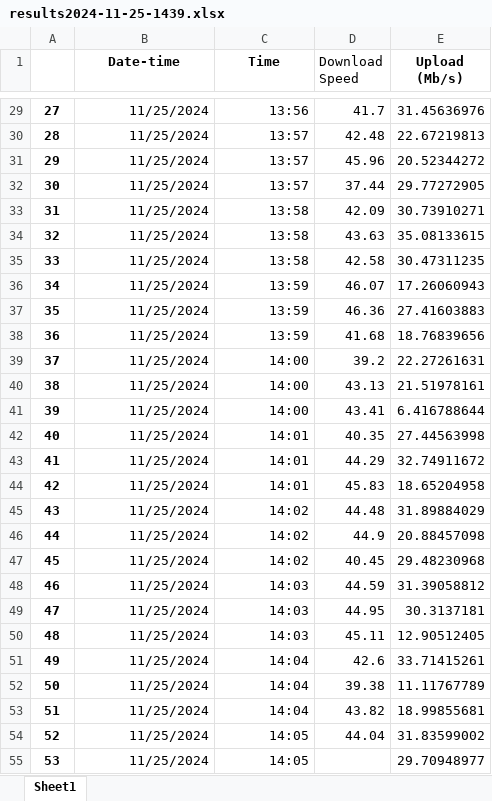
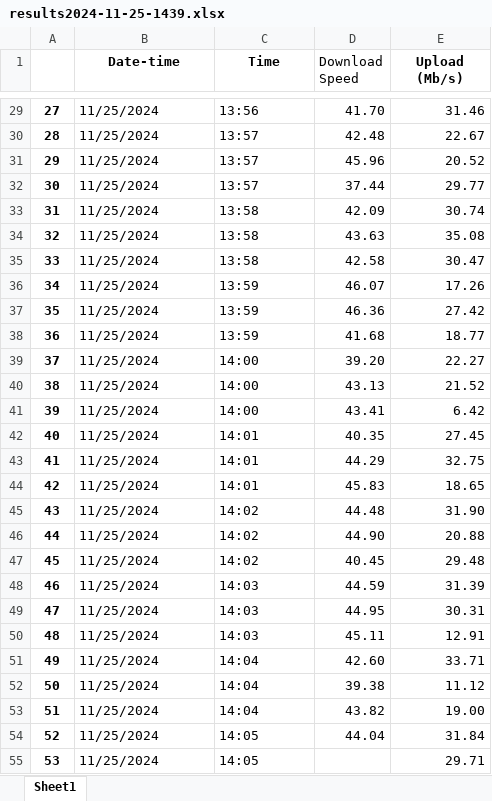
Before and after one commit to FaluckH/Panda-Notes, an Excel workbook: results2024-11-25-1439.xlsx, sheet Sheet1, drawn as a sheet; only a part is shown, gaps mark what is left out; values as stored, in another font and other column widths than the file's, no borders; the diff covers the shown part only; the diff names each change by its address in the sheet, - before the commit and + after, or states it on an @@ line.

```diff
--- a/results2024-11-25-1439.xlsx (sheet Sheet1)
+++ b/results2024-11-25-1439.xlsx (sheet Sheet1)
-B29:C55 alignment: right
+B29:C55 alignment: left
-D29 (Download Speed): 41.7
+D29 (Download Speed): 41.70
-E29 (Upload (Mb/s)): 31.45636976
+E29 (Upload (Mb/s)): 31.46
-E30 (Upload (Mb/s)): 22.67219813
+E30 (Upload (Mb/s)): 22.67
-E31 (Upload (Mb/s)): 20.52344272
+E31 (Upload (Mb/s)): 20.52
-E32 (Upload (Mb/s)): 29.77272905
+E32 (Upload (Mb/s)): 29.77
-E33 (Upload (Mb/s)): 30.73910271
+E33 (Upload (Mb/s)): 30.74
-E34 (Upload (Mb/s)): 35.08133615
+E34 (Upload (Mb/s)): 35.08
-E35 (Upload (Mb/s)): 30.47311235
+E35 (Upload (Mb/s)): 30.47
-E36 (Upload (Mb/s)): 17.26060943
+E36 (Upload (Mb/s)): 17.26
-E37 (Upload (Mb/s)): 27.41603883
+E37 (Upload (Mb/s)): 27.42
-E38 (Upload (Mb/s)): 18.76839656
+E38 (Upload (Mb/s)): 18.77
-D39 (Download Speed): 39.2
+D39 (Download Speed): 39.20
-E39 (Upload (Mb/s)): 22.27261631
+E39 (Upload (Mb/s)): 22.27
-E40 (Upload (Mb/s)): 21.51978161
+E40 (Upload (Mb/s)): 21.52
-E41 (Upload (Mb/s)): 6.416788644
+E41 (Upload (Mb/s)): 6.42
-E42 (Upload (Mb/s)): 27.44563998
+E42 (Upload (Mb/s)): 27.45
-E43 (Upload (Mb/s)): 32.74911672
+E43 (Upload (Mb/s)): 32.75
-E44 (Upload (Mb/s)): 18.65204958
+E44 (Upload (Mb/s)): 18.65
-E45 (Upload (Mb/s)): 31.89884029
+E45 (Upload (Mb/s)): 31.90
-D46 (Download Speed): 44.9
+D46 (Download Speed): 44.90
-E46 (Upload (Mb/s)): 20.88457098
+E46 (Upload (Mb/s)): 20.88
-E47 (Upload (Mb/s)): 29.48230968
+E47 (Upload (Mb/s)): 29.48
-E48 (Upload (Mb/s)): 31.39058812
+E48 (Upload (Mb/s)): 31.39
-E49 (Upload (Mb/s)): 30.3137181
+E49 (Upload (Mb/s)): 30.31
-E50 (Upload (Mb/s)): 12.90512405
+E50 (Upload (Mb/s)): 12.91
-D51 (Download Speed): 42.6
+D51 (Download Speed): 42.60
-E51 (Upload (Mb/s)): 33.71415261
+E51 (Upload (Mb/s)): 33.71
-E52 (Upload (Mb/s)): 11.11767789
+E52 (Upload (Mb/s)): 11.12
-E53 (Upload (Mb/s)): 18.99855681
+E53 (Upload (Mb/s)): 19.00
-E54 (Upload (Mb/s)): 31.83599002
+E54 (Upload (Mb/s)): 31.84
-E55 (Upload (Mb/s)): 29.70948977
+E55 (Upload (Mb/s)): 29.71
```
Also changed, not shown: 30 edited cells and cell formats elsewhere in this sheet, 2 other files.
